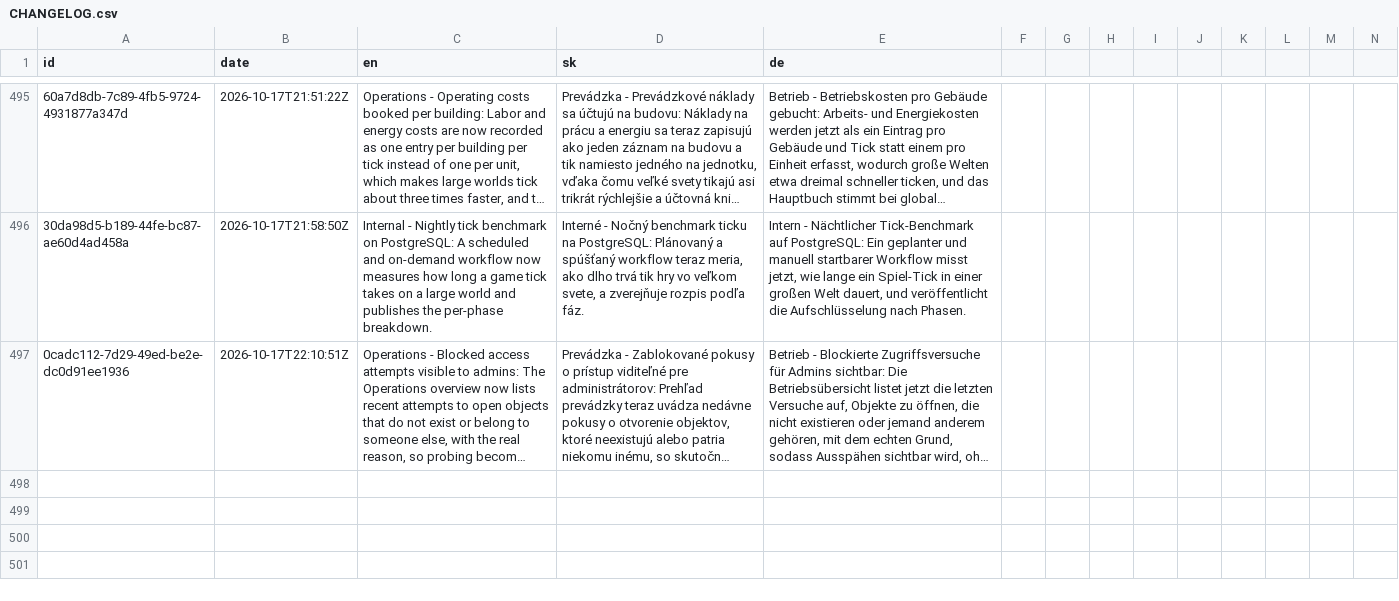
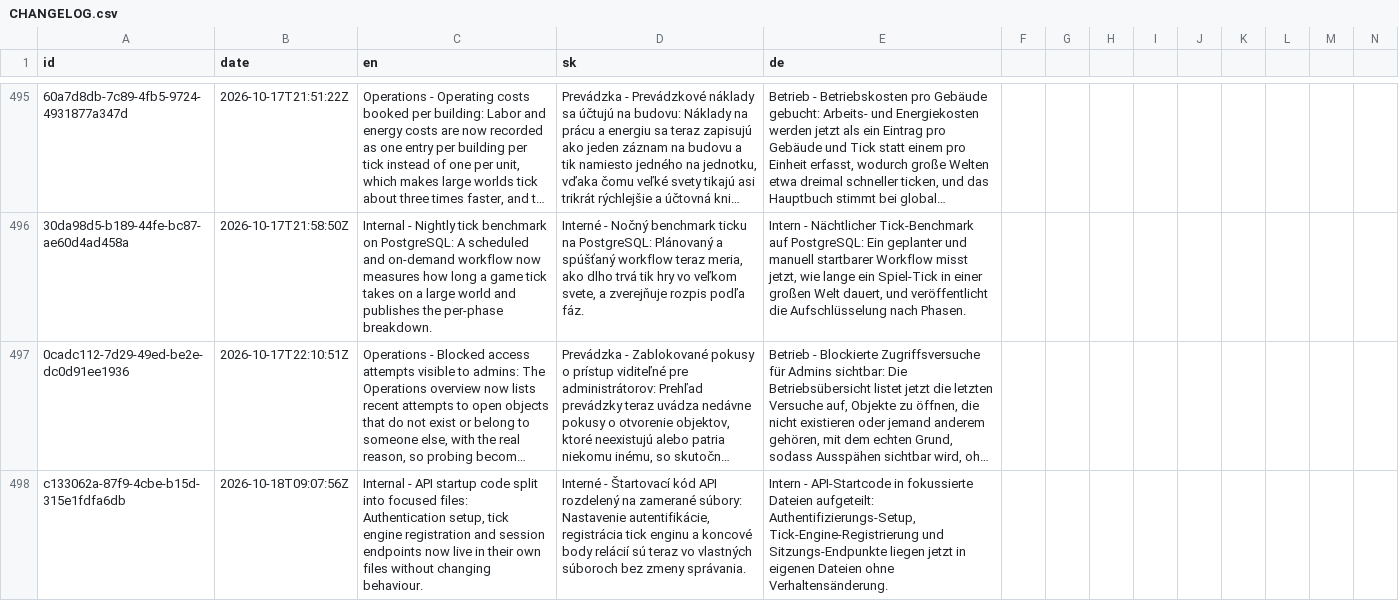
Before and after one commit to ludovit-scholtz/capitalism, a CSV file: CHANGELOG.csv, drawn as a sheet; only a part is shown, gaps mark what is left out; long unchanged cells end in …; rows hold the shown columns only; the diff names each change by its address in the sheet, - before the commit and + after, or states it on an @@ line.

```diff
--- a/CHANGELOG.csv
+++ b/CHANGELOG.csv
+row 498: c133062a-87f9-4cbe-b15d-315e1fdfa6db | 2026-10-18T09:07:56Z | Internal - API startup code split into focused files: Authentication setup, tick engine registration and session endpoints now live in their own files without changing behaviour. | Interné - Štartovací kód API rozdelený na zamerané súbory: Nastavenie autentifikácie, registrácia tick enginu a koncové body relácií sú teraz vo vlastných súboroch bez zmeny správania. | Intern - API-Startcode in fokussierte Dateien aufgeteilt: Authentifizierungs-Setup, Tick-Engine-Registrierung und Sitzungs-Endpunkte liegen jetzt in eigenen Dateien ohne Verhaltensänderung.
```
Also changed, not shown: 6 other files.
